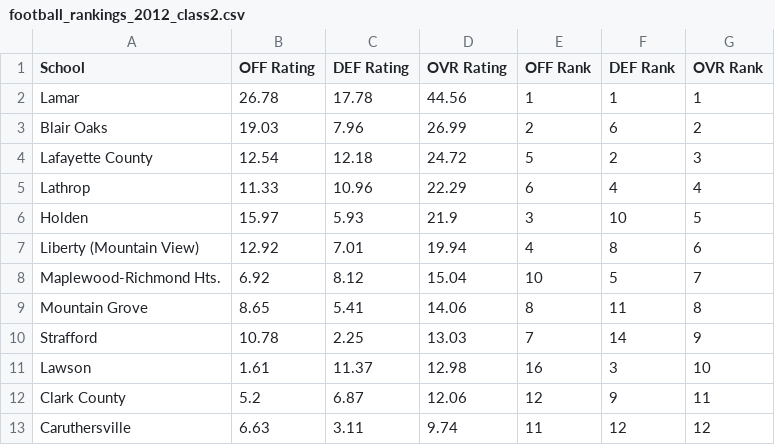
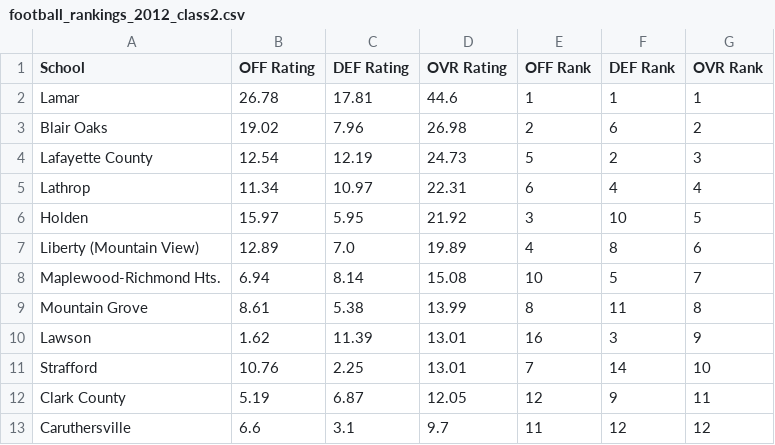
Before and after one commit to AllMOSports/football-ratings-2012, a CSV file: football_rankings_2012_class2.csv, drawn as a sheet; only a part is shown; the diff covers the shown part only.

```diff
--- a/football_rankings_2012_class2.csv
+++ b/football_rankings_2012_class2.csv
@@ -1,13 +1,13 @@
 School,OFF Rating,DEF Rating,OVR Rating,OFF Rank,DEF Rank,OVR Rank
-Lamar,26.78,17.78,44.56,1,1,1
-Blair Oaks,19.03,7.96,26.99,2,6,2
-Lafayette County,12.54,12.18,24.72,5,2,3
-Lathrop,11.33,10.96,22.29,6,4,4
-Holden,15.97,5.93,21.9,3,10,5
-Liberty (Mountain View),12.92,7.01,19.94,4,8,6
-Maplewood-Richmond Hts.,6.92,8.12,15.04,10,5,7
-Mountain Grove,8.65,5.41,14.06,8,11,8
-Strafford,10.78,2.25,13.03,7,14,9
-Lawson,1.61,11.37,12.98,16,3,10
-Clark County,5.2,6.87,12.06,12,9,11
-Caruthersville,6.63,3.11,9.74,11,12,12
+Lamar,26.78,17.81,44.6,1,1,1
+Blair Oaks,19.02,7.96,26.98,2,6,2
+Lafayette County,12.54,12.19,24.73,5,2,3
+Lathrop,11.34,10.97,22.31,6,4,4
+Holden,15.97,5.95,21.92,3,10,5
+Liberty (Mountain View),12.89,7.0,19.89,4,8,6
+Maplewood-Richmond Hts.,6.94,8.14,15.08,10,5,7
+Mountain Grove,8.61,5.38,13.99,8,11,8
+Lawson,1.62,11.39,13.01,16,3,9
+Strafford,10.76,2.25,13.01,7,14,10
+Clark County,5.19,6.87,12.05,12,9,11
+Caruthersville,6.6,3.1,9.7,11,12,12
```
Also changed, not shown: 132 edited cells elsewhere in this file, football_rankings_2012_all.csv, football_rankings_2012_class1.csv, 12 other files.
